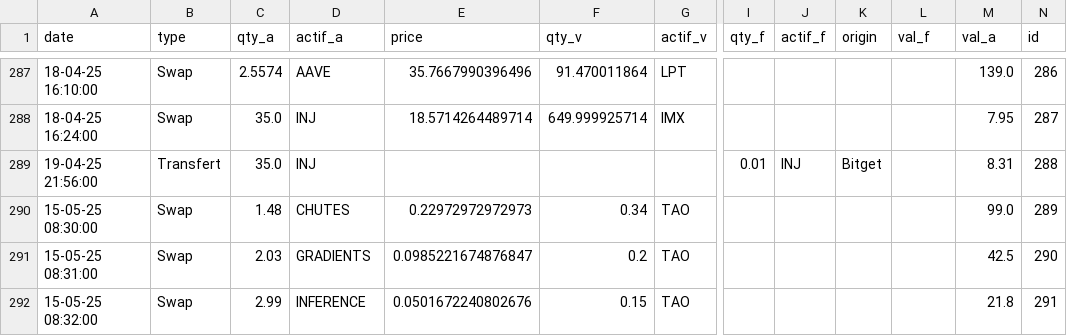
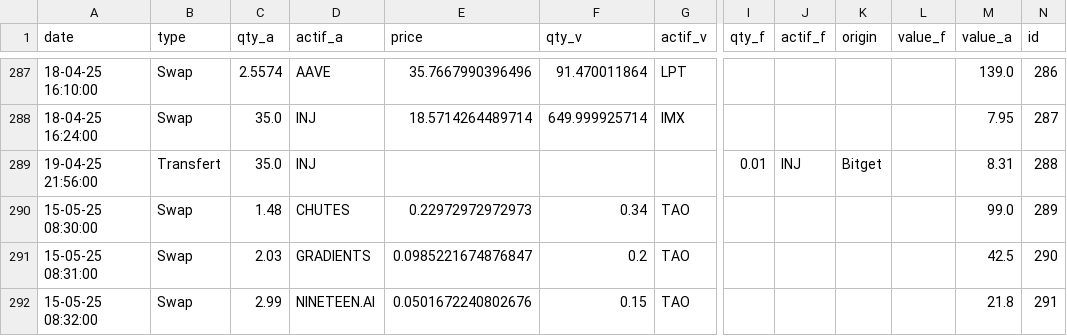
Before and after one commit to fkaisin/project-backend, a CSV file: src/transactions.csv, drawn as a sheet; only a part is shown, gaps mark what is left out; the diff names each change by its address in the sheet, - before the commit and + after, or states it on an @@ line.

```diff
--- a/src/transactions.csv
+++ b/src/transactions.csv
-L1: val_f
+L1: value_f
-M1: val_a
+M1: value_a
-D292 (actif_a): INFERENCE
+D292 (actif_a): NINETEEN.AI
```
Also changed, not shown: 9 other files.
